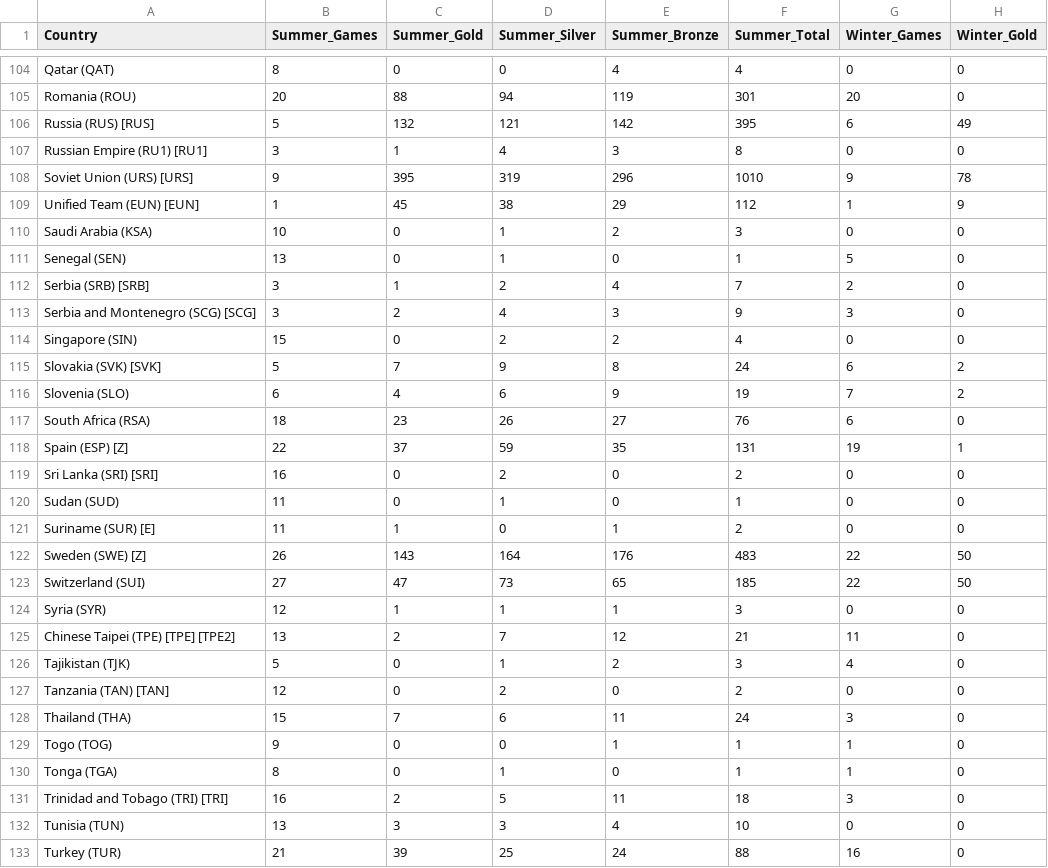
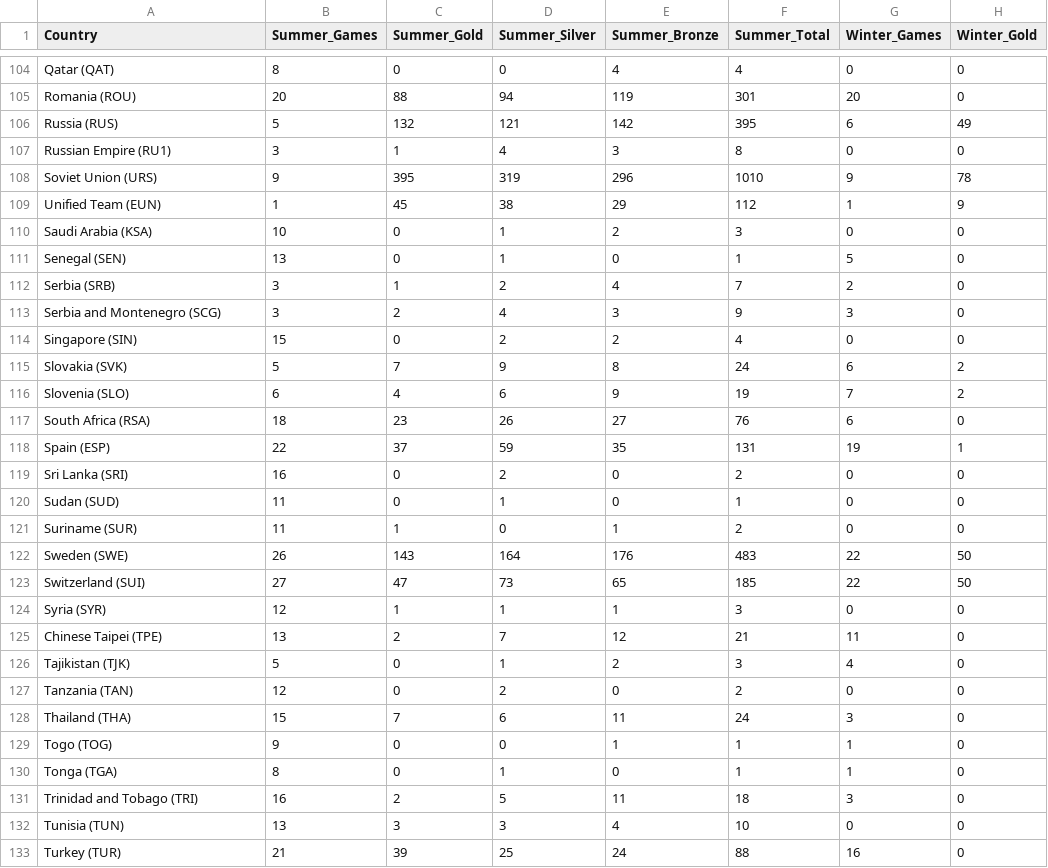
Before and after one commit to Blazz-C/Test, a CSV file: olympics_cleaned.csv, drawn as a sheet; only a part is shown, gaps mark what is left out; the diff covers the shown part only; the diff names each change by its address in the sheet, - before the commit and + after, or states it on an @@ line.

```diff
--- a/olympics_cleaned.csv
+++ b/olympics_cleaned.csv
-A106 (Country): Russia (RUS) [RUS]
+A106 (Country): Russia (RUS)
-A107 (Country): Russian Empire (RU1) [RU1]
+A107 (Country): Russian Empire (RU1)
-A108 (Country): Soviet Union (URS) [URS]
+A108 (Country): Soviet Union (URS)
-A109 (Country): Unified Team (EUN) [EUN]
+A109 (Country): Unified Team (EUN)
-A112 (Country): Serbia (SRB) [SRB]
+A112 (Country): Serbia (SRB)
-A113 (Country): Serbia and Montenegro (SCG) [SCG]
+A113 (Country): Serbia and Montenegro (SCG)
-A115 (Country): Slovakia (SVK) [SVK]
+A115 (Country): Slovakia (SVK)
-A118 (Country): Spain (ESP) [Z]
+A118 (Country): Spain (ESP)
-A119 (Country): Sri Lanka (SRI) [SRI]
+A119 (Country): Sri Lanka (SRI)
-A121 (Country): Suriname (SUR) [E]
+A121 (Country): Suriname (SUR)
-A122 (Country): Sweden (SWE) [Z]
+A122 (Country): Sweden (SWE)
-A125 (Country): Chinese Taipei (TPE) [TPE] [TPE2]
+A125 (Country): Chinese Taipei (TPE)
-A127 (Country): Tanzania (TAN) [TAN]
+A127 (Country): Tanzania (TAN)
-A131 (Country): Trinidad and Tobago (TRI) [TRI]
+A131 (Country): Trinidad and Tobago (TRI)
```
Also changed, not shown: 43 edited cells elsewhere in this file, 1 other file.
